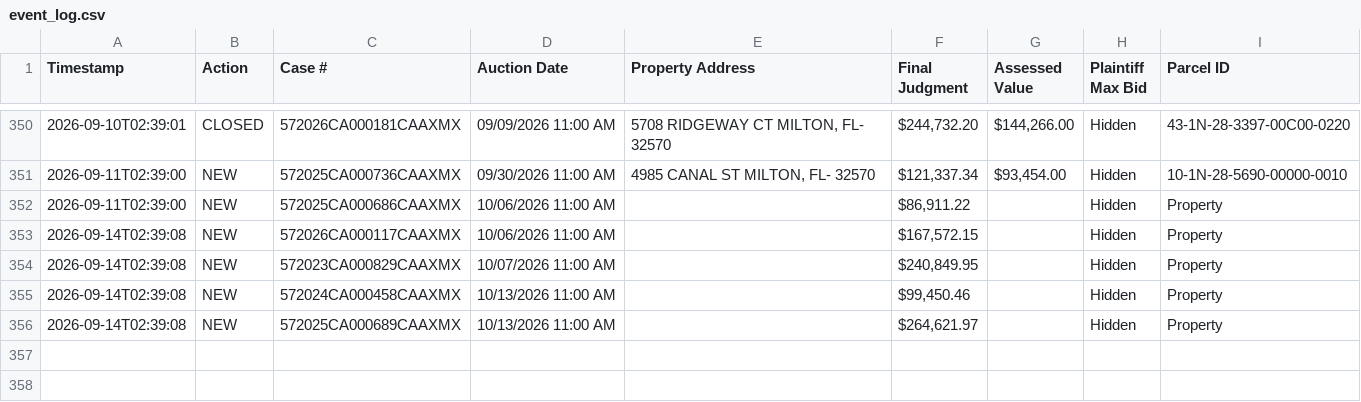
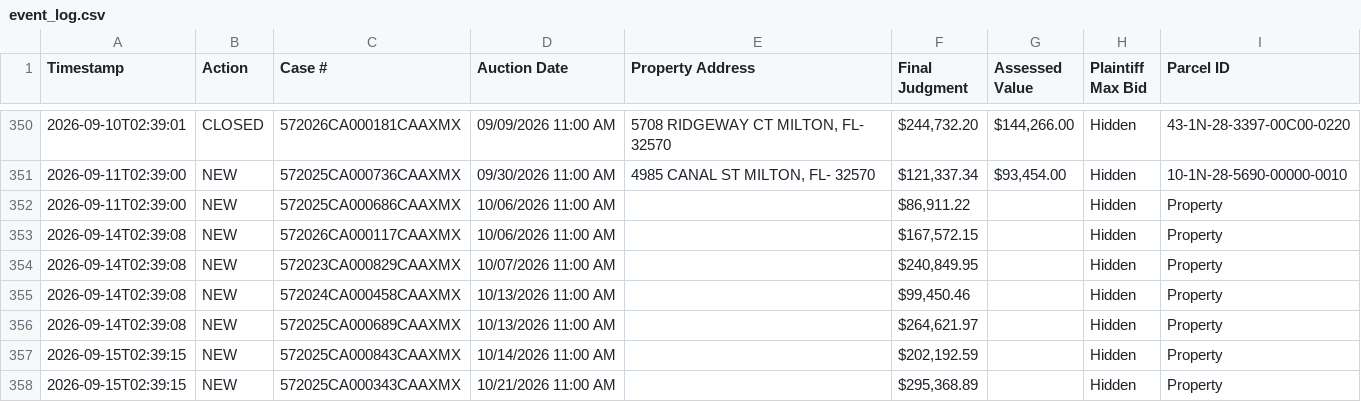
Before and after one commit to figlesias7/realforeclose-santarosa, a CSV file: data/event_log.csv, drawn as a sheet; only a part is shown, gaps mark what is left out.

```diff
--- a/data/event_log.csv
+++ b/data/event_log.csv
@@ -356 +356,3 @@ Timestamp,Action,Case #,Auction Date,Property Address,Final Judgment,Assessed Va
 2026-09-14T02:39:08,NEW,572025CA000689CAAXMX,10/13/2026 11:00 AM,,"$264,621.97",,Hidden,Property
+2026-09-15T02:39:15,NEW,572025CA000843CAAXMX,10/14/2026 11:00 AM,,"$202,192.59",,Hidden,Property
+2026-09-15T02:39:15,NEW,572025CA000343CAAXMX,10/21/2026 11:00 AM,,"$295,368.89",,Hidden,Property
```
Also changed, not shown: data/all_seen.csv, 3 other files.
